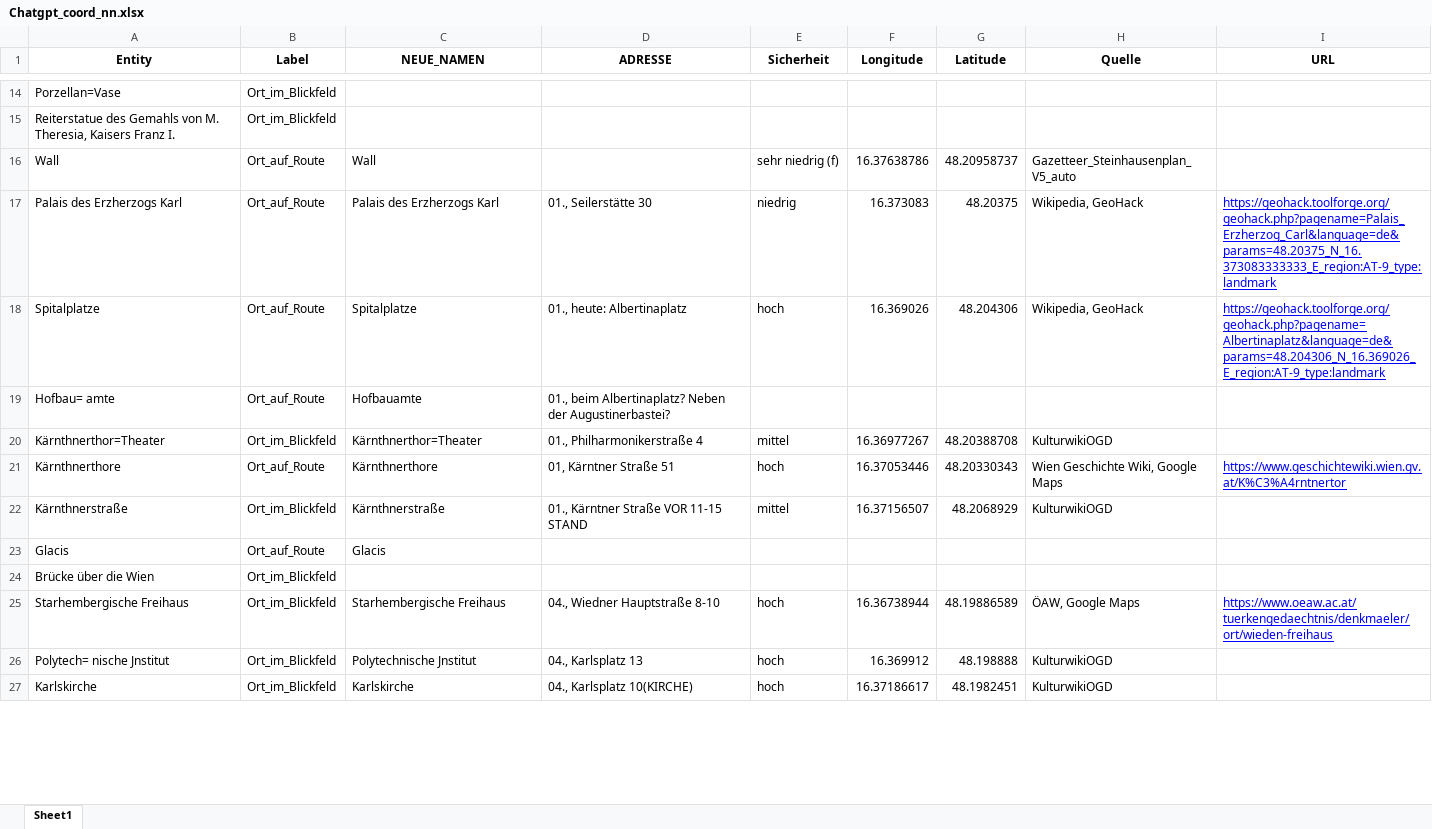
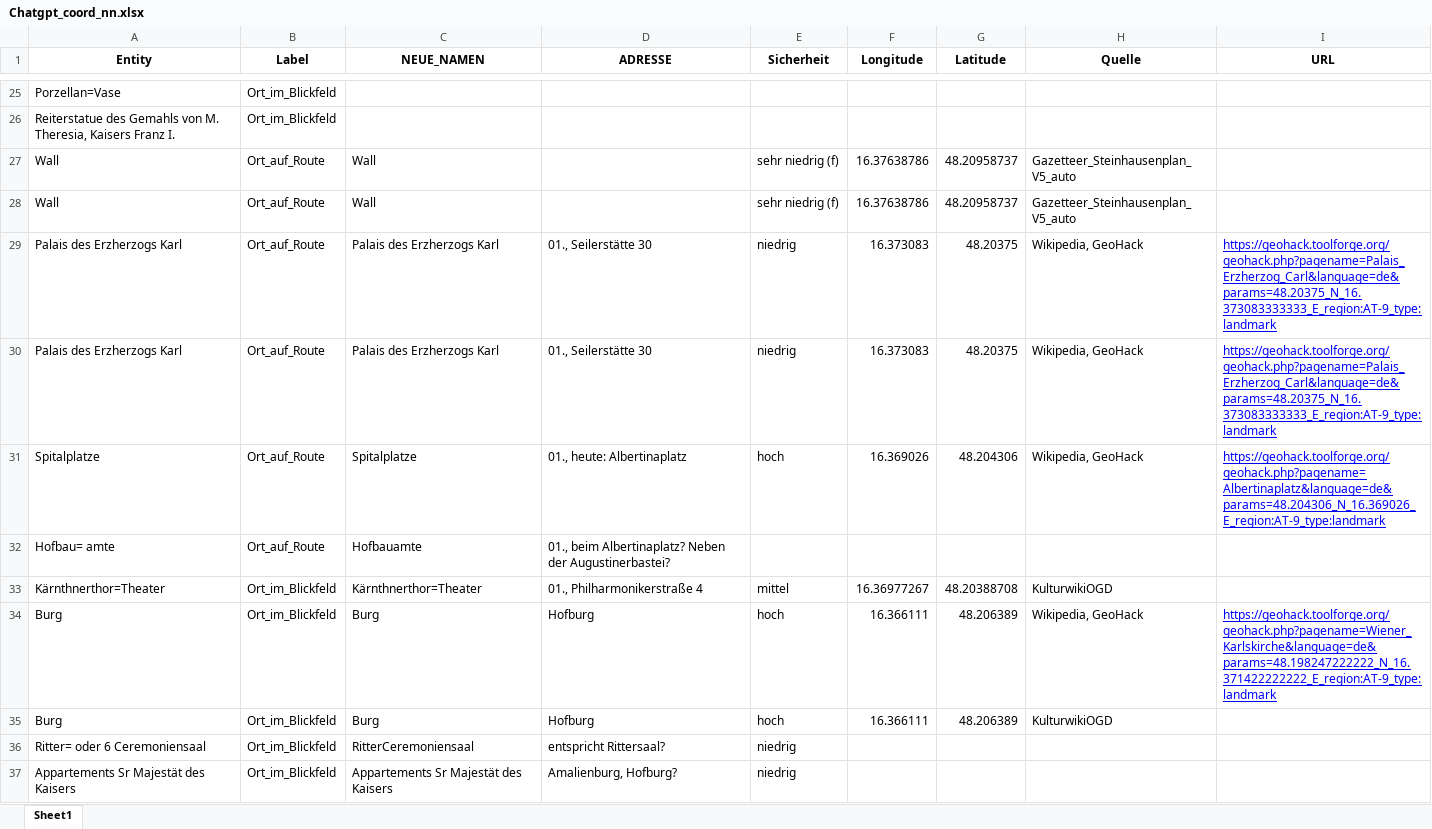
Before and after one commit to Sarah-lab-13/DataScienceProject, an Excel workbook: Data/Sonntag/Chatgpt_coord_nn.xlsx, sheet Sheet1, drawn as a sheet; only a part is shown, gaps mark what is left out; the shorter side is filled out with more unchanged rows; values as stored, in another font and other column widths than the file's, no borders; table styles not drawn; the diff covers the shown part only; the diff names each change by its address in the sheet, - before the commit and + after, or states it on an @@ line.

```diff
--- a/Data/Sonntag/Chatgpt_coord_nn.xlsx (sheet Sheet1)
+++ b/Data/Sonntag/Chatgpt_coord_nn.xlsx (sheet Sheet1)
+row 28: Wall | Ort_auf_Route | Wall |  | sehr niedrig (f) | 16.37638786 | 48.20958737 | Gazetteer_Steinhausenplan_V5_auto
+row 29: Palais des Erzherzogs Karl | Ort_auf_Route | Palais des Erzherzogs Karl | 01., Seilerstätte 30 | niedrig | 16.373083 | 48.20375 | Wikipedia, GeoHack | https://geohack.toolforge.org/geohack.php?pagename=Palais_Erzherzog_Carl&language=de&params=48.20375_N_16.373083333333_E_region:AT-9_type:landmark
+row 34: Burg | Ort_im_Blickfeld | Burg | Hofburg | hoch | 16.366111 | 48.206389 | Wikipedia, GeoHack | https://geohack.toolforge.org/geohack.php?pagename=Wiener_Karlskirche&language=de&params=48.198247222222_N_16.371422222222_E_region:AT-9_type:landmark
+row 35: Burg | Ort_im_Blickfeld | Burg | Hofburg | hoch | 16.366111 | 48.206389 | KulturwikiOGD
+row 36: Ritter= oder 6 Ceremoniensaal | Ort_im_Blickfeld | RitterCeremoniensaal | entspricht Rittersaal? | niedrig
+row 37: Appartements Sr Majestät des Kaisers | Ort_im_Blickfeld | Appartements Sr Majestät des Kaisers | Amalienburg, Hofburg? | niedrig
```
Also changed, not shown: 148 added rows, 34 removed rows, 1 moved row and 32 edited cells elsewhere in this sheet, Data/Sonntag/Chatgpt_coord.xlsx, Data/Sonntag/joined_Sonntag_coord_nn.xlsx, 11 other files.
